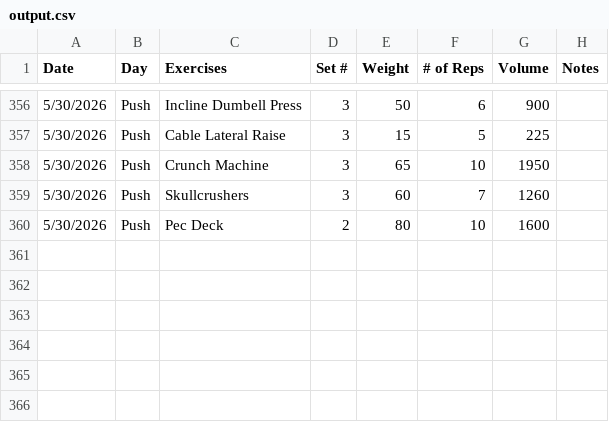
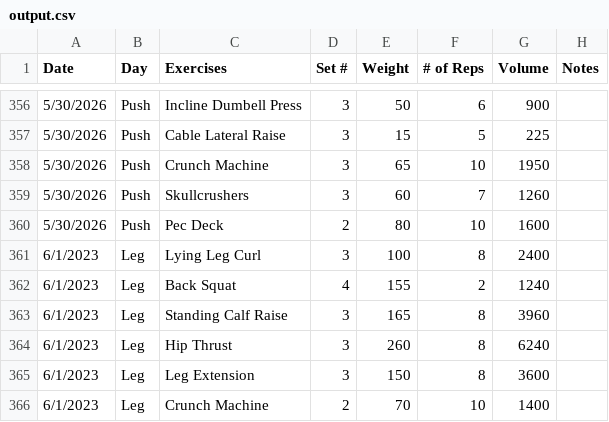
Before and after one commit to Streetlight321/pull_gym_data, a CSV file: output.csv, drawn as a sheet; only a part is shown, gaps mark what is left out; the diff names each change by its address in the sheet, - before the commit and + after, or states it on an @@ line.

```diff
--- a/output.csv
+++ b/output.csv
+row 361: 6/1/2023 | Leg | Lying Leg Curl | 3 | 100 | 8 | 2400
+row 362: 6/1/2023 | Leg | Back Squat | 4 | 155 | 2 | 1240
+row 363: 6/1/2023 | Leg | Standing Calf Raise | 3 | 165 | 8 | 3960
+row 364: 6/1/2023 | Leg | Hip Thrust | 3 | 260 | 8 | 6240
+row 365: 6/1/2023 | Leg | Leg Extension | 3 | 150 | 8 | 3600
+row 366: 6/1/2023 | Leg | Crunch Machine | 2 | 70 | 10 | 1400
```
